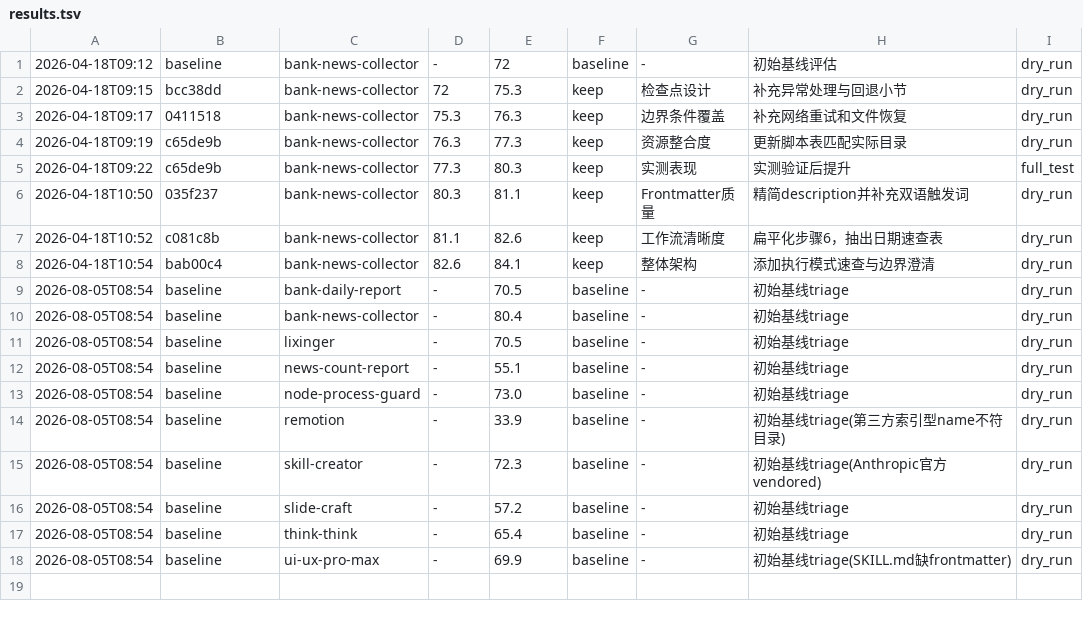
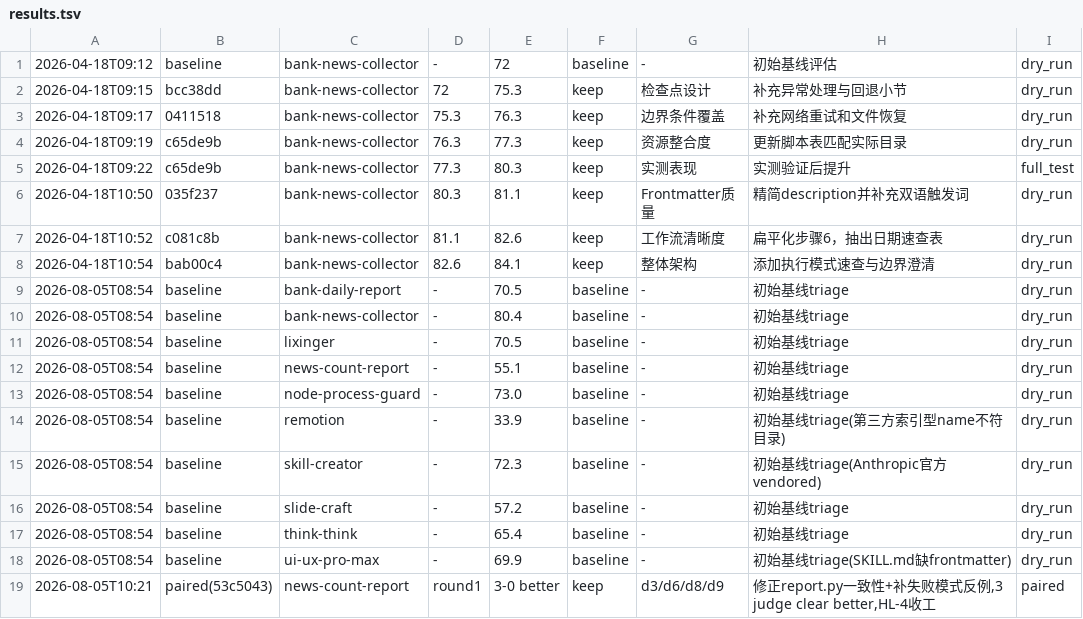
Before and after one commit to babyowen/claude-skills, a TSV file: darwin-skill/results.tsv, drawn as a sheet; the diff names each change by its address in the sheet, - before the commit and + after, or states it on an @@ line.

```diff
--- a/darwin-skill/results.tsv
+++ b/darwin-skill/results.tsv
+row 19: 2026-08-05T10:21 | paired(53c5043) | news-count-report | round1 | 3-0 better | keep | d3/d6/d8/d9 | 修正report.py一致性+补失败模式反例,3 judge clear better,HL-4收工 | paired
```
